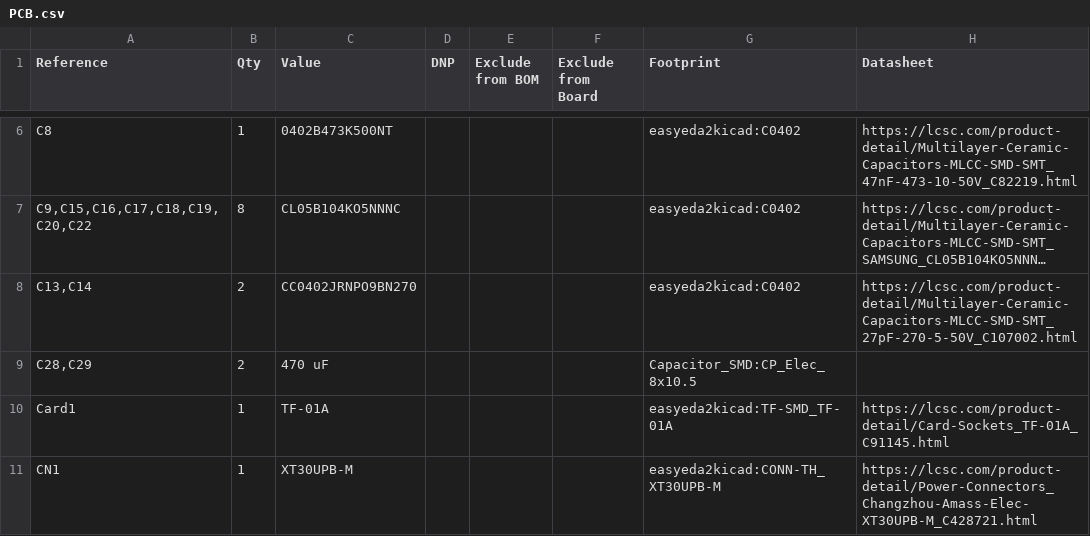
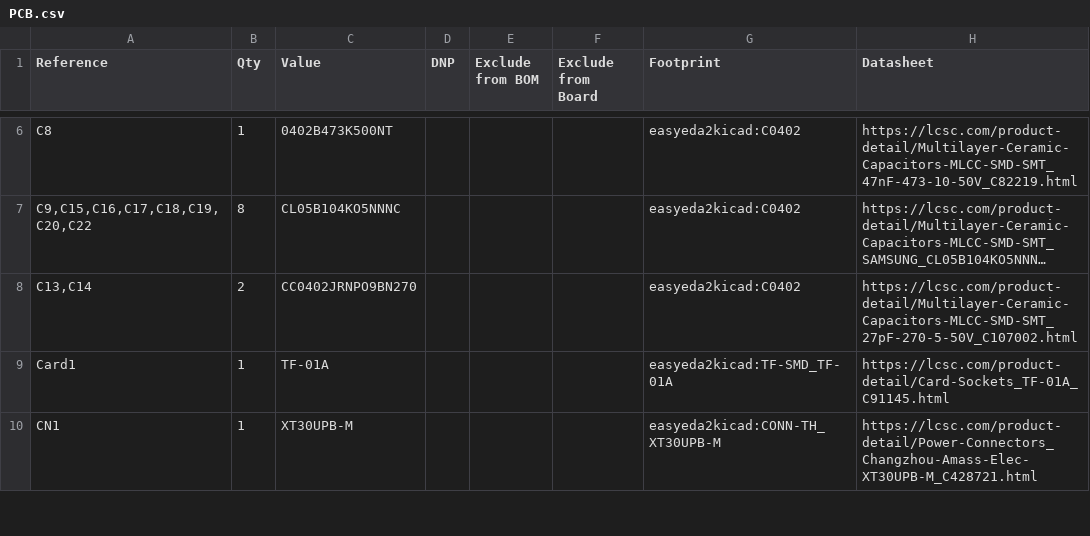
Before and after one commit to HIIACODER/Sol-Mk.-I, a CSV file: Hardware/PCB/PCB.csv, drawn as a sheet; only a part is shown, gaps mark what is left out; long unchanged cells end in …; the diff names each change by its address in the sheet, - before the commit and + after, or states it on an @@ line.

```diff
--- a/Hardware/PCB/PCB.csv
+++ b/Hardware/PCB/PCB.csv
-row 9: C28,C29 | 2 | 470 uF |  |  |  | Capacitor_SMD:CP_Elec_8x10.5
```
Also changed, not shown: 9 other files.
